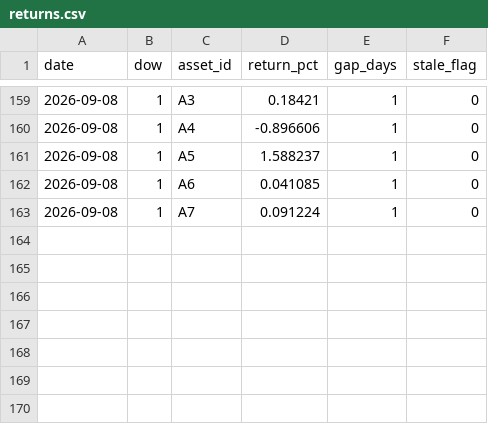
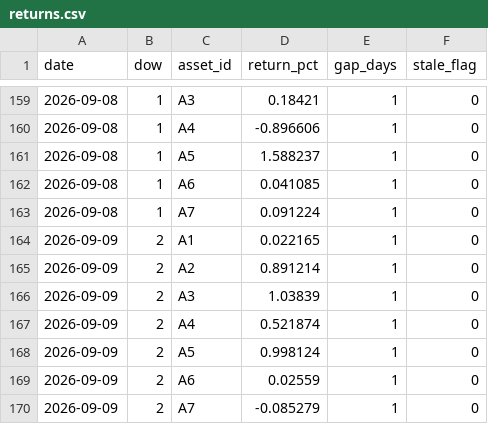
Before and after one commit to farukciftler/forecast-discipline-ledger, a CSV file: data/returns.csv, drawn as a sheet; only a part is shown, gaps mark what is left out.

```diff
--- a/data/returns.csv
+++ b/data/returns.csv
@@ -163 +163,8 @@ date,dow,asset_id,return_pct,gap_days,stale_flag
 2026-09-08,1,A7,0.091224,1,0
+2026-09-09,2,A1,0.022165,1,0
+2026-09-09,2,A2,0.891214,1,0
+2026-09-09,2,A3,1.03839,1,0
+2026-09-09,2,A4,0.521874,1,0
+2026-09-09,2,A5,0.998124,1,0
+2026-09-09,2,A6,0.02559,1,0
+2026-09-09,2,A7,-0.085279,1,0
```
Also changed, not shown: data/error_log.csv, data/exposure.csv, 6 other files.
